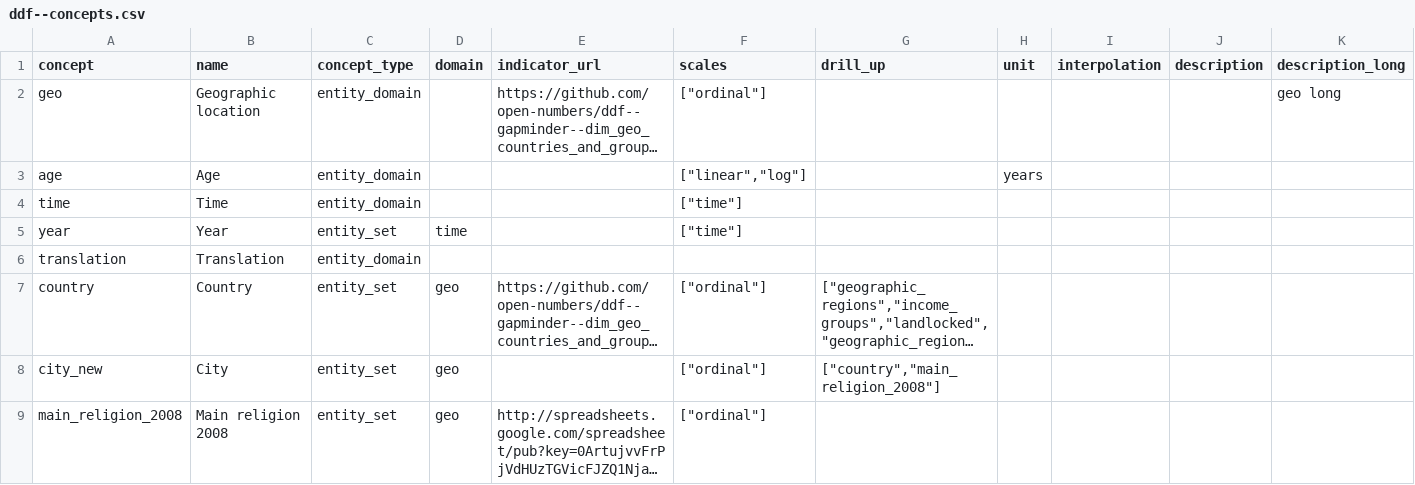
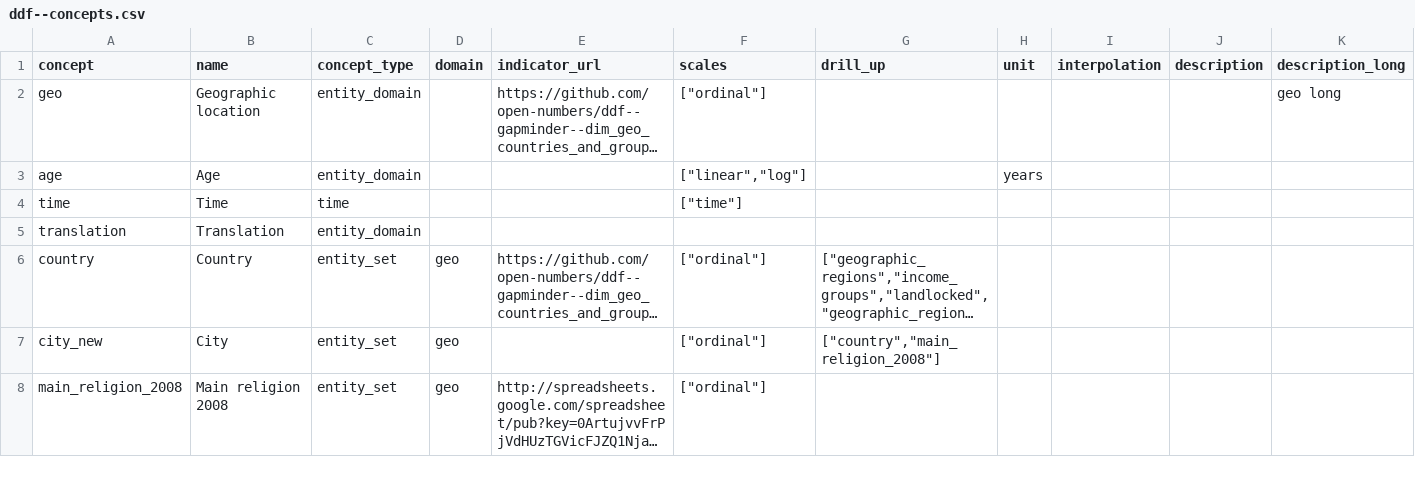
Before and after one commit to VS-work/ddf--gapminder_world-stub-4, a CSV file: ddf--concepts.csv, drawn as a sheet; only a part is shown; long unchanged cells end in …; the diff names each change by its address in the sheet, - before the commit and + after, or states it on an @@ line.

Commit message:
fix(time): fix concept time for dataset 4 (version 5)

```diff
--- a/ddf--concepts.csv
+++ b/ddf--concepts.csv
-C4 (concept_type): entity_domain
+C4 (concept_type): time
-row 5: year | Year | entity_set | time |  | ["time"]
```
Also changed, not shown: ddf--datapoints--energy_use_total--by--new_concept--geo--time.csv, ddf--datapoints--sg_population--by--geo--time.csv.
